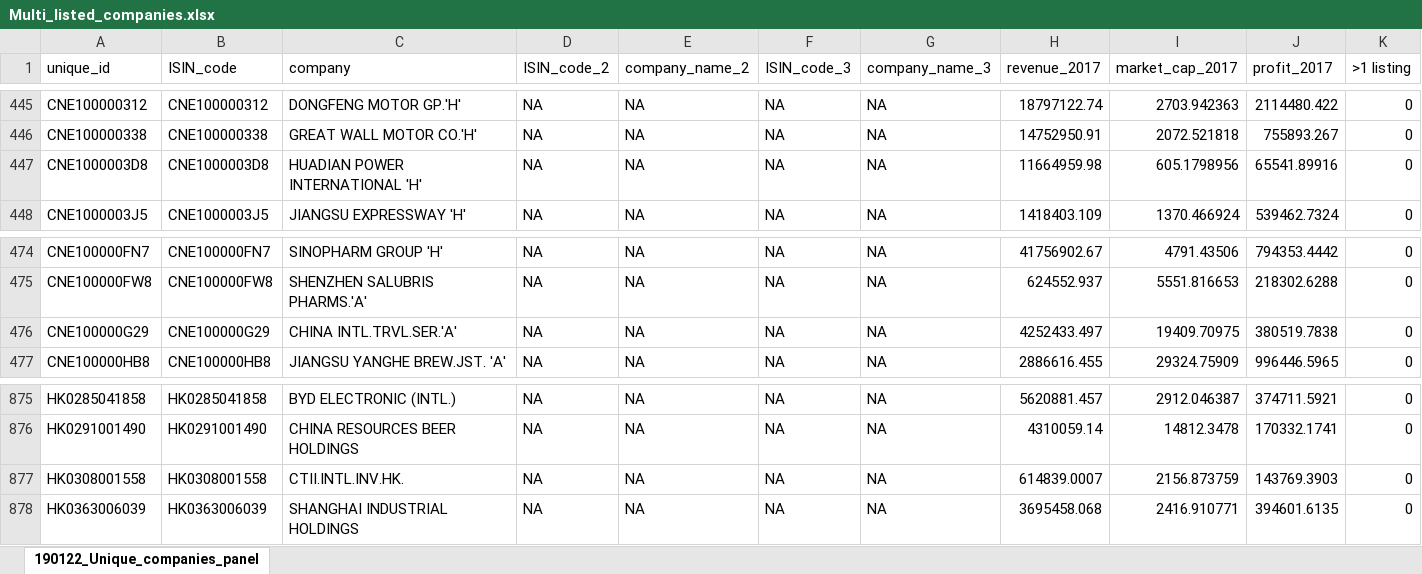
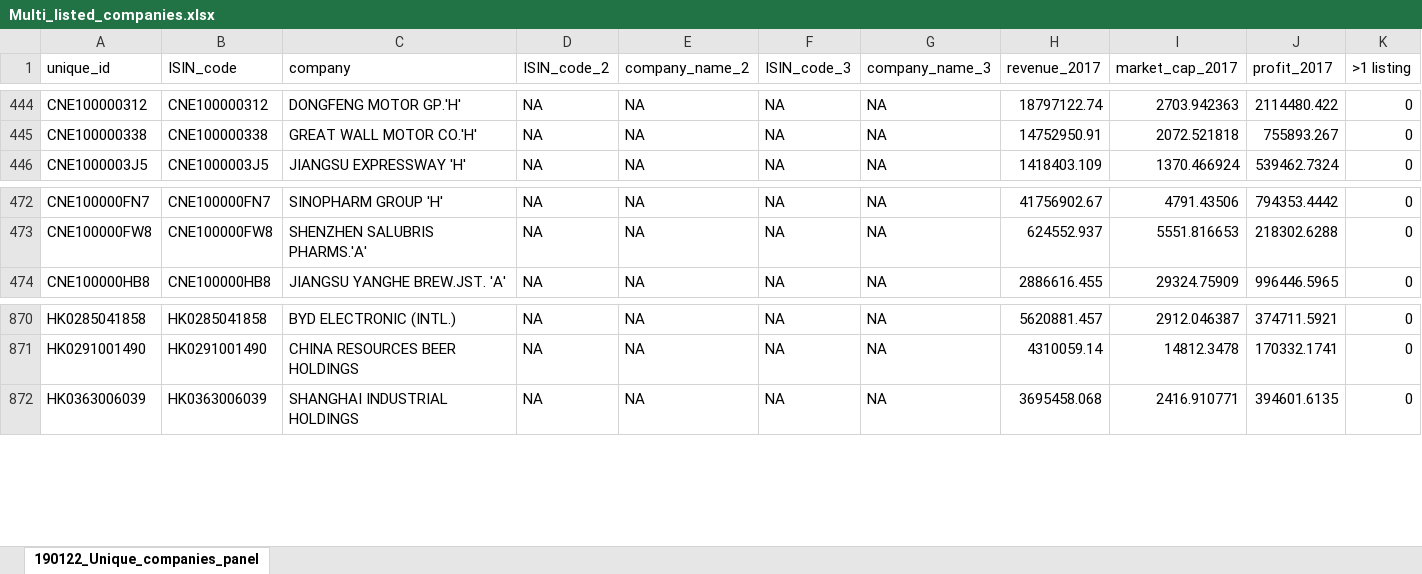
Before and after one commit to ShreshMish/IPR, an Excel workbook: Data_cleaning_v2/2_Financial/2a_Preliminary/Input/Multi_listed_companies.xlsx, sheet 190122_Unique_companies_panel, drawn as a sheet; only a part is shown, gaps mark what is left out; values as stored, in another font and other column widths than the file's, no borders; removed rows and columns are numbered as before the commit, all else as after; rows hold the shown columns only; the diff covers the shown part only; the diff names each change by its address in the sheet, - before the commit and + after, or states it on an @@ line.

Commit message:
FIXUP: Green revenue and patents code
1. Clean green patents and green revenue code (note that some of the case-by-case data cleaning in the latter is still opaque)
2. Update both scripts for unique companies modelling
3. Revised / finalised scenario analysis based on Adam H outputs

```diff
--- a/Data_cleaning_v2/2_Financial/2a_Preliminary/Input/Multi_listed_companies.xlsx (sheet 190122_Unique_companies_panel)
+++ b/Data_cleaning_v2/2_Financial/2a_Preliminary/Input/Multi_listed_companies.xlsx (sheet 190122_Unique_companies_panel)
-row 447: CNE1000003D8 | CNE1000003D8 | HUADIAN POWER INTERNATIONAL 'H' | NA | NA | NA | NA | 11664959.98 | 605.1798956 | 65541.89916 | 0
-row 476: CNE100000G29 | CNE100000G29 | CHINA INTL.TRVL.SER.'A' | NA | NA | NA | NA | 4252433.497 | 19409.70975 | 380519.7838 | 0
-row 877: HK0308001558 | HK0308001558 | CTII.INTL.INV.HK. | NA | NA | NA | NA | 614839.0007 | 2156.873759 | 143769.3903 | 0
```
Also changed, not shown: 10 added rows and 7 removed rows elsewhere in this sheet, 40 other files.
